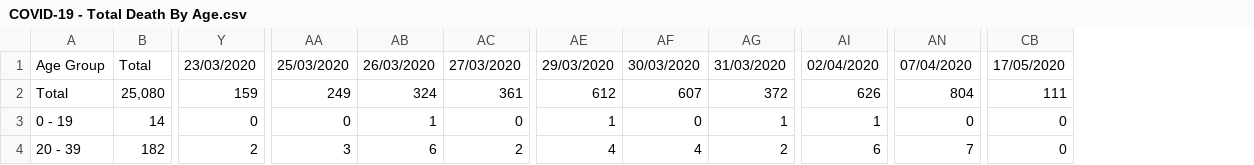
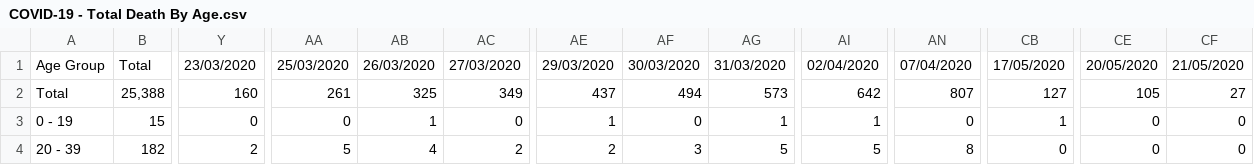
Before and after one commit to ericchee08/COVID-19-DASHBOARD-UK, a CSV file: data/COVID-19 - Total Death By Age.csv, drawn as a sheet; only a part is shown, gaps mark what is left out; the diff covers the shown part only; the diff names each change by its address in the sheet, - before the commit and + after, or states it on an @@ line.

```diff
--- a/data/COVID-19 - Total Death By Age.csv
+++ b/data/COVID-19 - Total Death By Age.csv
+column CE, rows 1-4: 20/05/2020 | 105 | 0 | 0
+column CF, rows 1-4: 21/05/2020 | 27 | 0 | 0
-B2: 25,080
+B2: 25,388
-Y2: 159
+Y2: 160
-AA2: 249
+AA2: 261
-AB2: 324
+AB2: 325
-AC2: 361
+AC2: 349
-AE2: 612
+AE2: 437
-AF2: 607
+AF2: 494
-AG2: 372
+AG2: 573
-AI2: 626
+AI2: 642
-AN2: 804
+AN2: 807
-CB2: 111
+CB2: 127
-B3: 14
+B3: 15
-CB3: 0
+CB3: 1
-AA4: 3
+AA4: 5
-AB4: 6
+AB4: 4
-AE4: 4
+AE4: 2
-AF4: 4
+AF4: 3
-AG4: 2
+AG4: 5
-AI4: 6
+AI4: 5
-AN4: 7
+AN4: 8
```
Also changed, not shown: 84 edited cells elsewhere in this file, data/COVID-19 - Deaths by Ethnicity .csv, data/COVID-19 - Gender.csv, 2 other files.
